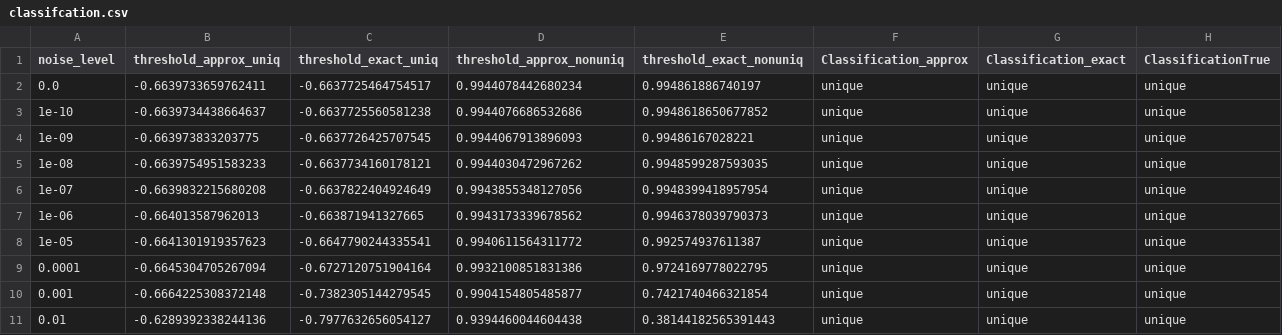
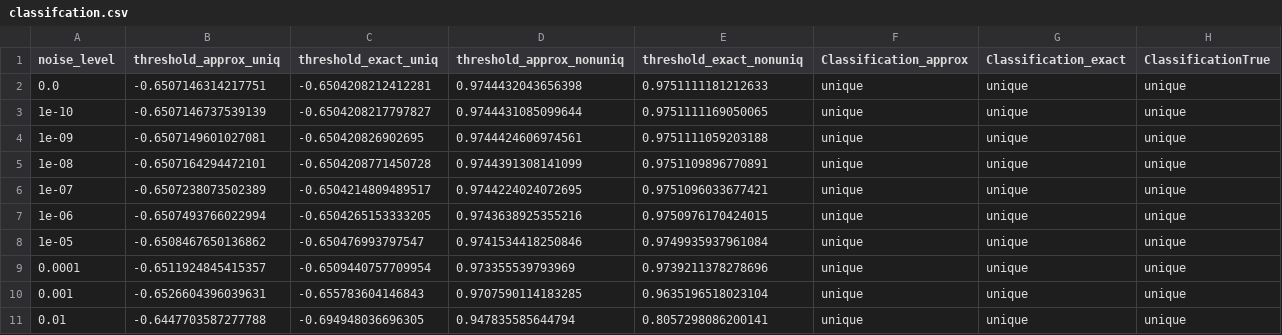
Before and after one commit to HillaryHauger/robust-identifiability-symbolic-recovery, a CSV file: Noise Analysis/results/linear_unique_1.1/classifcation.csv, drawn as a sheet.

```diff
--- a/Noise Analysis/results/linear_unique_1.1/classifcation.csv
+++ b/Noise Analysis/results/linear_unique_1.1/classifcation.csv
@@ -1,11 +1,11 @@
 noise_level,threshold_approx_uniq,threshold_exact_uniq,threshold_approx_nonuniq,threshold_exact_nonuniq,Classification_approx,Classification_exact,ClassificationTrue
-0.0,-0.6639733659762411,-0.6637725464754517,0.9944078442680234,0.994861886740197,unique,unique,unique
-1e-10,-0.6639734438664637,-0.6637725560581238,0.9944076686532686,0.9948618650677852,unique,unique,unique
-1e-09,-0.663973833203775,-0.6637726425707545,0.9944067913896093,0.99486167028221,unique,unique,unique
-1e-08,-0.6639754951583233,-0.6637734160178121,0.9944030472967262,0.9948599287593035,unique,unique,unique
-1e-07,-0.6639832215680208,-0.6637822404924649,0.9943855348127056,0.9948399418957954,unique,unique,unique
-1e-06,-0.664013587962013,-0.663871941327665,0.9943173339678562,0.9946378039790373,unique,unique,unique
-1e-05,-0.6641301919357623,-0.6647790244335541,0.9940611564311772,0.992574937611387,unique,unique,unique
-0.0001,-0.6645304705267094,-0.6727120751904164,0.9932100851831386,0.9724169778022795,unique,unique,unique
-0.001,-0.6664225308372148,-0.7382305144279545,0.9904154805485877,0.7421740466321854,unique,unique,unique
-0.01,-0.6289392338244136,-0.7977632656054127,0.9394460044604438,0.38144182565391443,unique,unique,unique
+0.0,-0.6507146314217751,-0.6504208212412281,0.9744432043656398,0.9751111181212633,unique,unique,unique
+1e-10,-0.6507146737539139,-0.6504208217797827,0.9744431085099644,0.9751111169050065,unique,unique,unique
+1e-09,-0.6507149601027081,-0.650420826902695,0.9744424606974561,0.9751111059203188,unique,unique,unique
+1e-08,-0.6507164294472101,-0.6504208771450728,0.9744391308141099,0.9751109896770891,unique,unique,unique
+1e-07,-0.6507238073502389,-0.6504214809489517,0.9744224024072695,0.9751096033677421,unique,unique,unique
+1e-06,-0.6507493766022994,-0.6504265153333205,0.9743638925355216,0.9750976170424015,unique,unique,unique
+1e-05,-0.6508467650136862,-0.650476993797547,0.9741534418250846,0.9749935937961084,unique,unique,unique
+0.0001,-0.6511924845415357,-0.6509440757709954,0.973355539793969,0.9739211378278696,unique,unique,unique
+0.001,-0.6526604396039631,-0.655783604146843,0.9707590114183285,0.9635196518023104,unique,unique,unique
+0.01,-0.6447703587277788,-0.694948036696305,0.947835585644794,0.8057298086200141,unique,unique,unique
```
Also changed, not shown: Noise Analysis/results/linear_nonunique_1/classifcation.csv, Noise Analysis/results/linear_unique_1.2/classifcation.csv, 14 other files.
